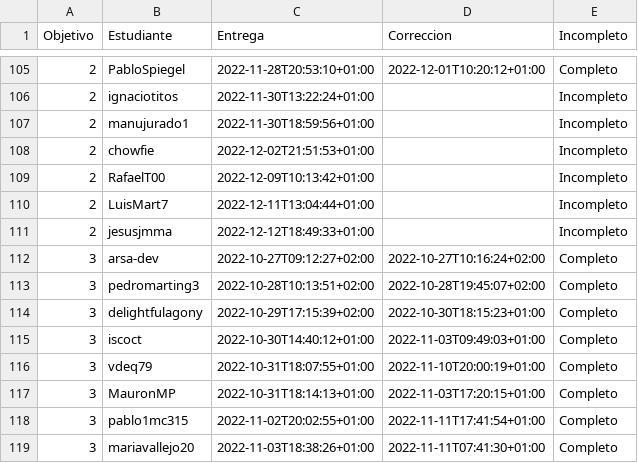
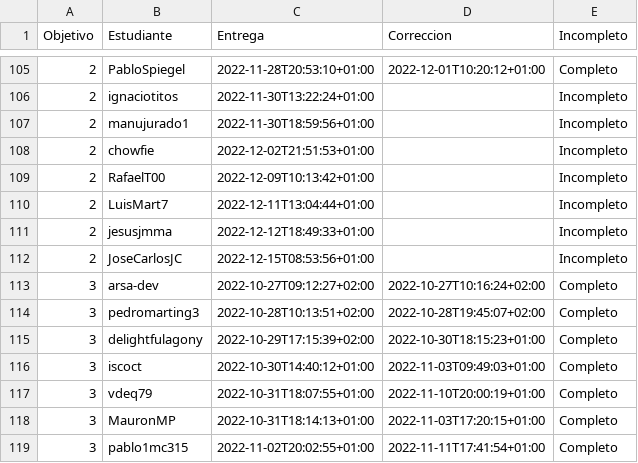
Before and after one commit to JJ/IV-22-23, a CSV file: data/fechas-entrega.csv, drawn as a sheet; only a part is shown, gaps mark what is left out; the shorter side is filled out with more unchanged rows.

Commit message:
:arrow_up: Actualiza datos

```diff
--- a/data/fechas-entrega.csv
+++ b/data/fechas-entrega.csv
@@ -111,2 +111,3 @@ Objetivo;Estudiante;Entrega;Correccion;Incompleto
 2; jesusjmma;2022-12-12T18:49:33+01:00;;Incompleto
+2; JoseCarlosJC;2022-12-15T08:53:56+01:00;;Incompleto
 3; arsa-dev;2022-10-27T09:12:27+02:00;2022-10-27T10:16:24+02:00;Completo
```
